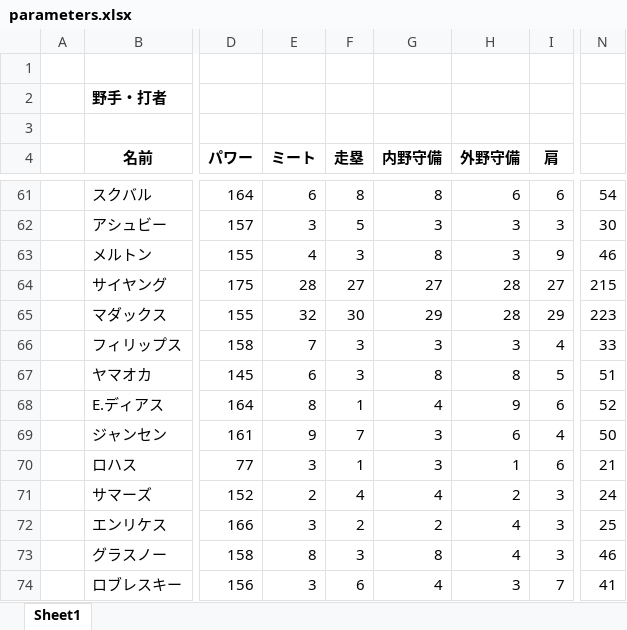
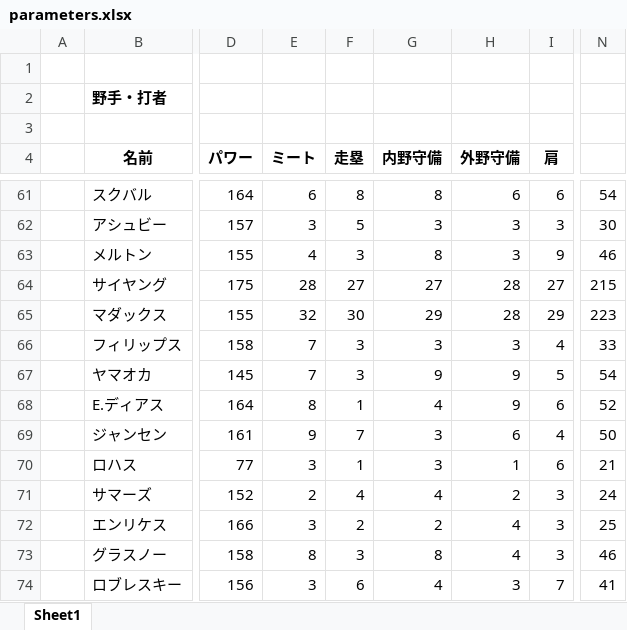
Before and after one commit to rhmgoto/base, an Excel workbook: parameters.xlsx, sheet Sheet1, drawn as a sheet; only a part is shown, gaps mark what is left out; values as stored, in another font and other column widths than the file's, no borders; the diff names each change by its address in the sheet, - before the commit and + after, or states it on an @@ line.

```diff
--- a/parameters.xlsx (sheet Sheet1)
+++ b/parameters.xlsx (sheet Sheet1)
-E67 (ミート): 6
+E67 (ミート): 7
-G67 (内野守備): 8
+G67 (内野守備): 9
-H67 (外野守備): 8
+H67 (外野守備): 9
-N67: 51
+N67: 54
```
Also changed, not shown: 1 other file.
